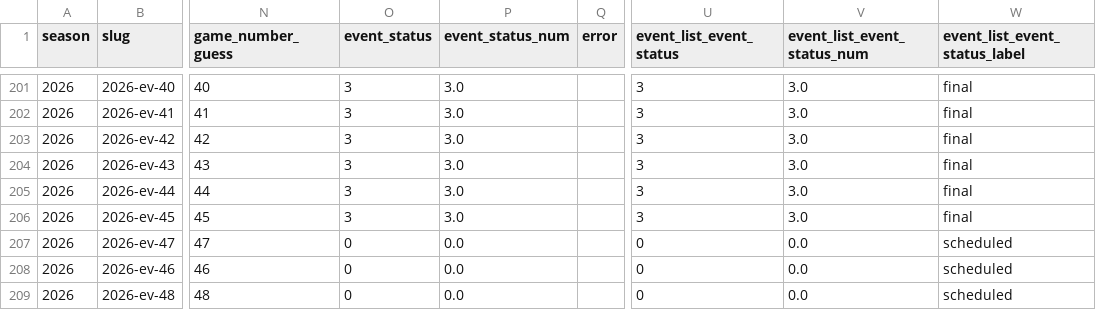
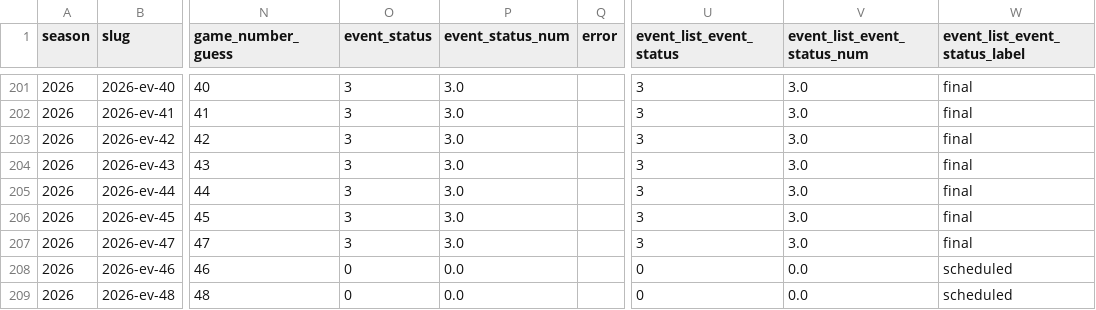
Before and after one commit to ajpayzant/PLL_Analytics, a CSV file: data/curated_data/all_requested_seasons/game_discovery_log.csv, drawn as a sheet; only a part is shown, gaps mark what is left out; the diff names each change by its address in the sheet, - before the commit and + after, or states it on an @@ line.

```diff
--- a/data/curated_data/all_requested_seasons/game_discovery_log.csv
+++ b/data/curated_data/all_requested_seasons/game_discovery_log.csv
-O207 (event_status): 0
+O207 (event_status): 3
-P207 (event_status_num): 0.0
+P207 (event_status_num): 3.0
-U207 (event_list_event_status): 0
+U207 (event_list_event_status): 3
-V207 (event_list_event_status_num): 0.0
+V207 (event_list_event_status_num): 3.0
-W207 (event_list_event_status_label): scheduled
+W207 (event_list_event_status_label): final
```
Also changed, not shown: data/curated_data/all_requested_seasons/api_collection_log.csv, data/curated_data/all_requested_seasons/game_schedule_2026.csv, 23 other files.
